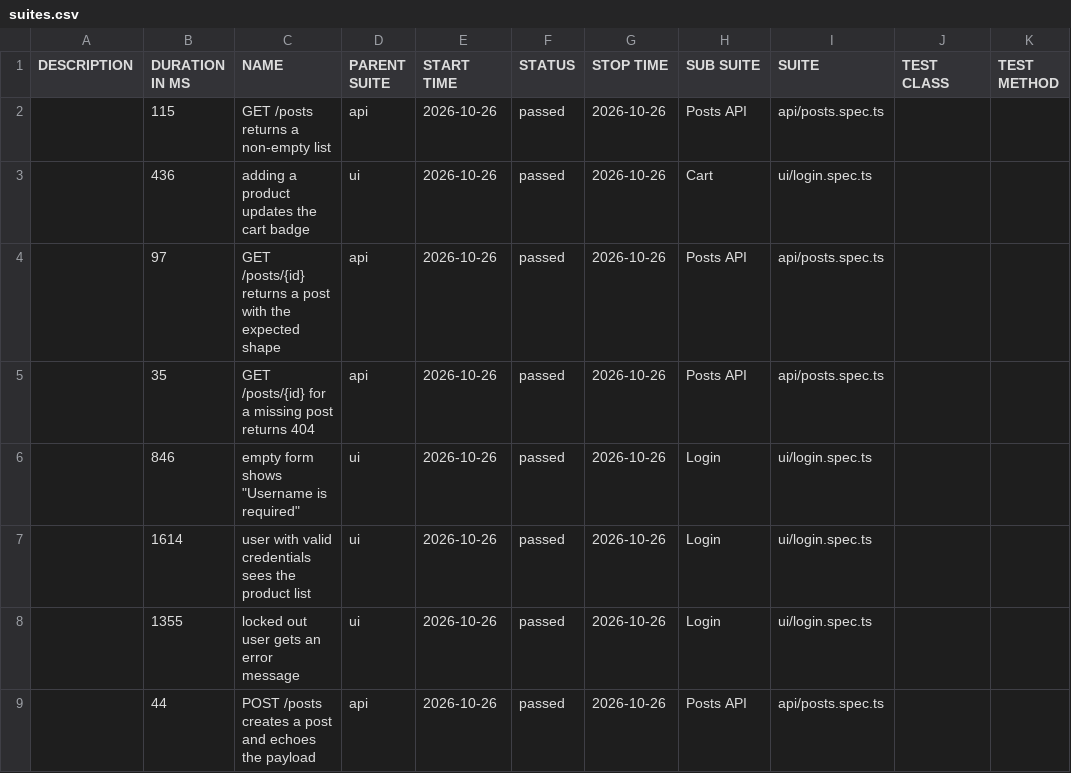
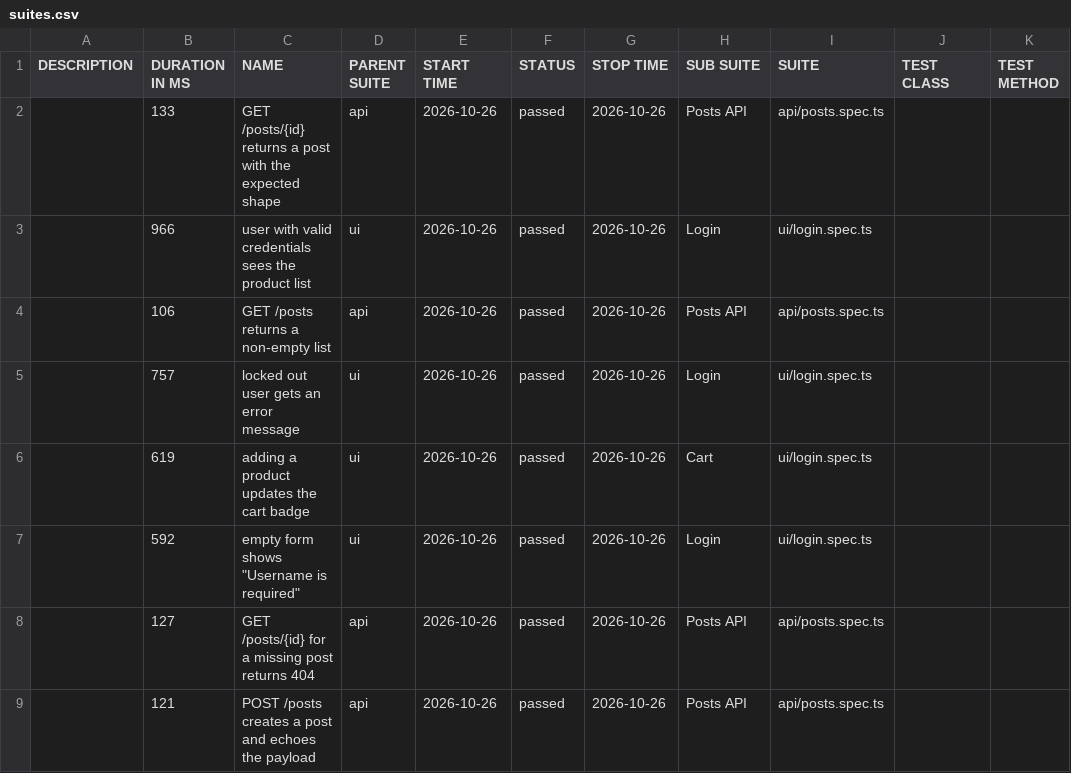
Before and after one commit to NailKarimov/qa-project-template, a CSV file: data/suites.csv, drawn as a sheet.

```diff
--- a/data/suites.csv
+++ b/data/suites.csv
@@ -1,9 +1,9 @@
 "DESCRIPTION","DURATION IN MS","NAME","PARENT SUITE","START TIME","STATUS","STOP TIME","SUB SUITE","SUITE","TEST CLASS","TEST METHOD"
-"","115","GET /posts returns a non-empty list","api","2026-10-26","passed","2026-10-26","Posts API","api/posts.spec.ts","",""
-"","436","adding a product updates the cart badge","ui","2026-10-26","passed","2026-10-26","Cart","ui/login.spec.ts","",""
-"","97","GET /posts/{id} returns a post with the expected shape","api","2026-10-26","passed","2026-10-26","Posts API","api/posts.spec.ts","",""
-"","35","GET /posts/{id} for a missing post returns 404","api","2026-10-26","passed","2026-10-26","Posts API","api/posts.spec.ts","",""
-"","846","empty form shows ""Username is required""","ui","2026-10-26","passed","2026-10-26","Login","ui/login.spec.ts","",""
-"","1614","user with valid credentials sees the product list","ui","2026-10-26","passed","2026-10-26","Login","ui/login.spec.ts","",""
-"","1355","locked out user gets an error message","ui","2026-10-26","passed","2026-10-26","Login","ui/login.spec.ts","",""
-"","44","POST /posts creates a post and echoes the payload","api","2026-10-26","passed","2026-10-26","Posts API","api/posts.spec.ts","",""
+"","133","GET /posts/{id} returns a post with the expected shape","api","2026-10-26","passed","2026-10-26","Posts API","api/posts.spec.ts","",""
+"","966","user with valid credentials sees the product list","ui","2026-10-26","passed","2026-10-26","Login","ui/login.spec.ts","",""
+"","106","GET /posts returns a non-empty list","api","2026-10-26","passed","2026-10-26","Posts API","api/posts.spec.ts","",""
+"","757","locked out user gets an error message","ui","2026-10-26","passed","2026-10-26","Login","ui/login.spec.ts","",""
+"","619","adding a product updates the cart badge","ui","2026-10-26","passed","2026-10-26","Cart","ui/login.spec.ts","",""
+"","592","empty form shows ""Username is required""","ui","2026-10-26","passed","2026-10-26","Login","ui/login.spec.ts","",""
+"","127","GET /posts/{id} for a missing post returns 404","api","2026-10-26","passed","2026-10-26","Posts API","api/posts.spec.ts","",""
+"","121","POST /posts creates a post and echoes the payload","api","2026-10-26","passed","2026-10-26","Posts API","api/posts.spec.ts","",""
```
Also changed, not shown: 41 other files.
